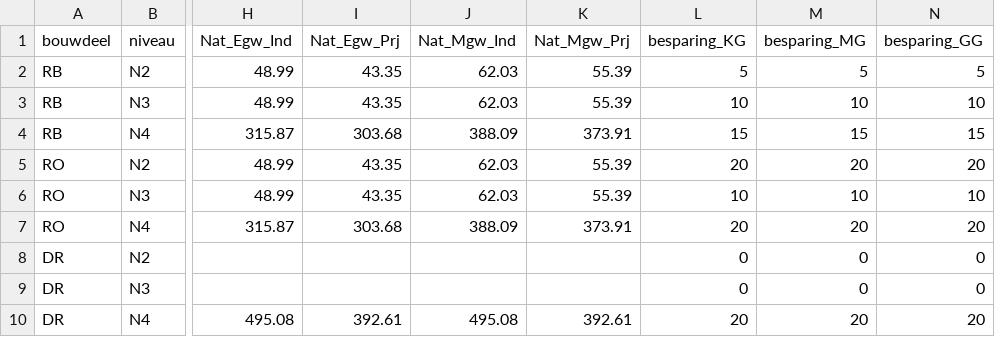
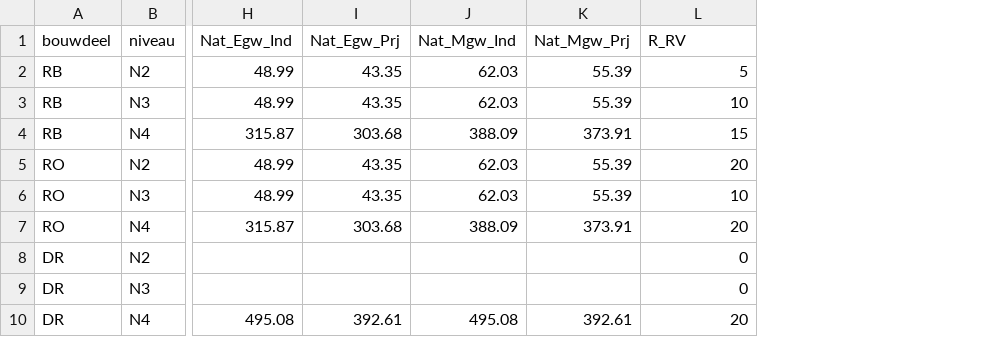
Before and after one commit to RuudvandenWijngaart/VestaDV, a CSV file: isolatie/isolatiemaatregelen.csv, drawn as a sheet; only a part is shown, gaps mark what is left out; the diff names each change by its address in the sheet, - before the commit and + after, or states it on an @@ line.

Commit message:
Verwijderd: besparingspercentages per profiel

```diff
--- a/isolatie/isolatiemaatregelen.csv
+++ b/isolatie/isolatiemaatregelen.csv
-column M (besparing_MG), rows 2-10: 5 | 10 | 15 | 20 | 10 | 20 | 0 | 0 | 20
-column N (besparing_GG), rows 2-10: 5 | 10 | 15 | 20 | 10 | 20 | 0 | 0 | 20
-L1: besparing_KG
+L1: R_RV
```
Also changed, not shown: 3 other files.
